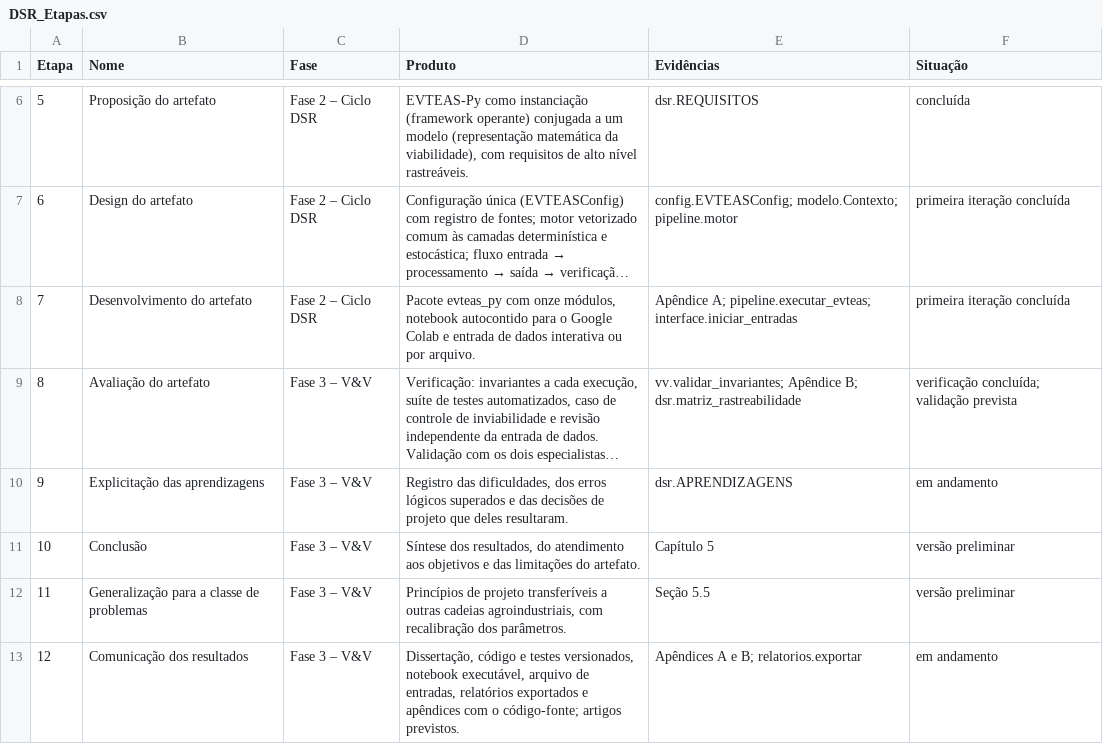
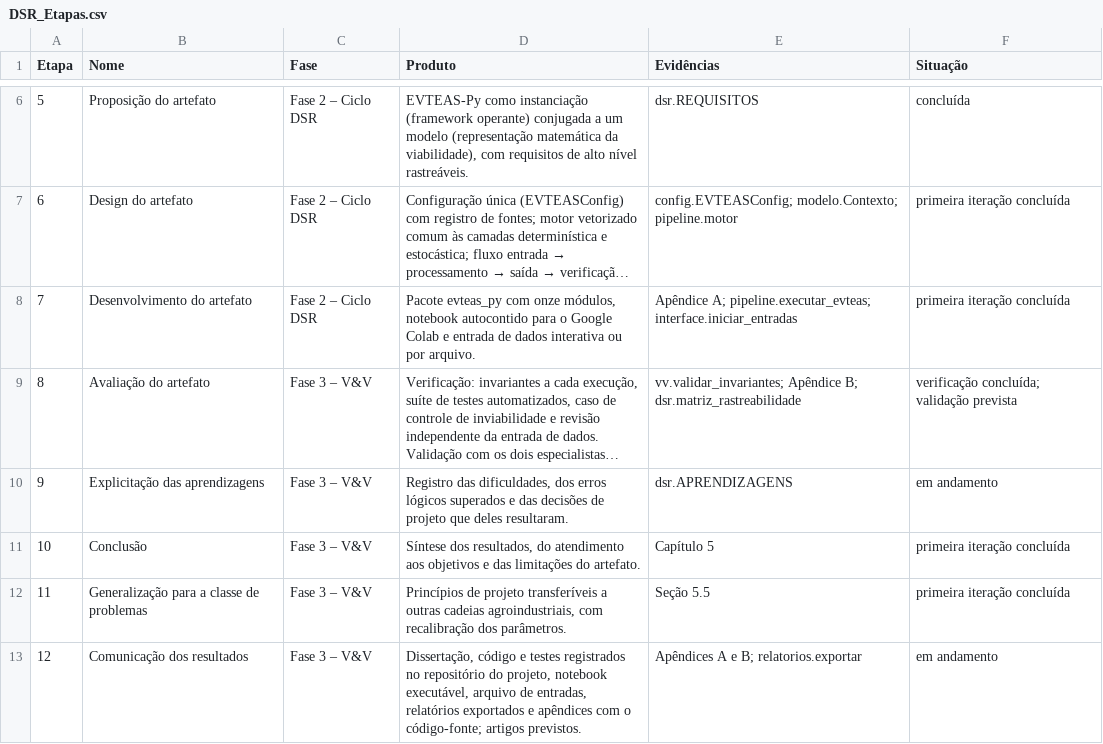
Before and after one commit to rafaelabastos-oss/Projetos_Rafael, a CSV file: evteas_py/saidas/DSR_Etapas.csv, drawn as a sheet; only a part is shown, gaps mark what is left out; long unchanged cells end in ….

```diff
--- a/evteas_py/saidas/DSR_Etapas.csv
+++ b/evteas_py/saidas/DSR_Etapas.csv
@@ -10,4 +10,4 @@ Etapa,Nome,Fase,Produto,Evidências,Situação
 9,Explicitação das aprendizagens,Fase 3 – V&V,"Registro das dificuldades, dos erros lógicos superados e das decisões de projeto que deles resultaram.",dsr.APRENDIZAGENS,em andamento
-10,Conclusão,Fase 3 – V&V,"Síntese dos resultados, do atendimento aos objetivos e das limitações do artefato.",Capítulo 5,versão preliminar
-11,Generalização para a classe de problemas,Fase 3 – V&V,"Princípios de projeto transferíveis a outras cadeias agroindustriais, com recalibração dos parâmetros.",Seção 5.5,versão preliminar
-12,Comunicação dos resultados,Fase 3 – V&V,"Dissertação, código e testes versionados, notebook executável, arquivo de entradas, relatórios exportados e apêndices com o código-fonte; artigos previstos.",Apêndices A e B; relatorios.exportar,em andamento
+10,Conclusão,Fase 3 – V&V,"Síntese dos resultados, do atendimento aos objetivos e das limitações do artefato.",Capítulo 5,primeira iteração concluída
+11,Generalização para a classe de problemas,Fase 3 – V&V,"Princípios de projeto transferíveis a outras cadeias agroindustriais, com recalibração dos parâmetros.",Seção 5.5,primeira iteração concluída
+12,Comunicação dos resultados,Fase 3 – V&V,"Dissertação, código e testes registrados no repositório do projeto, notebook executável, arquivo de entradas, relatórios exportados e apêndices com o código-fonte; artigos previstos.",Apêndices A e B; relatorios.exportar,em andamento
```
Also changed, not shown: evteas_py/saidas/DSR_Aprendizagens.csv, evteas_py/saidas/DSR_Rastreabilidade.csv, 18 other files.
